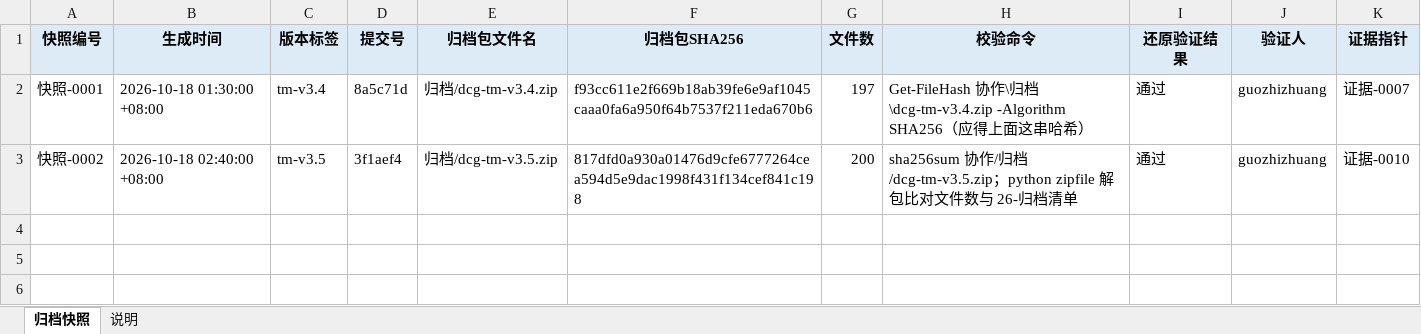
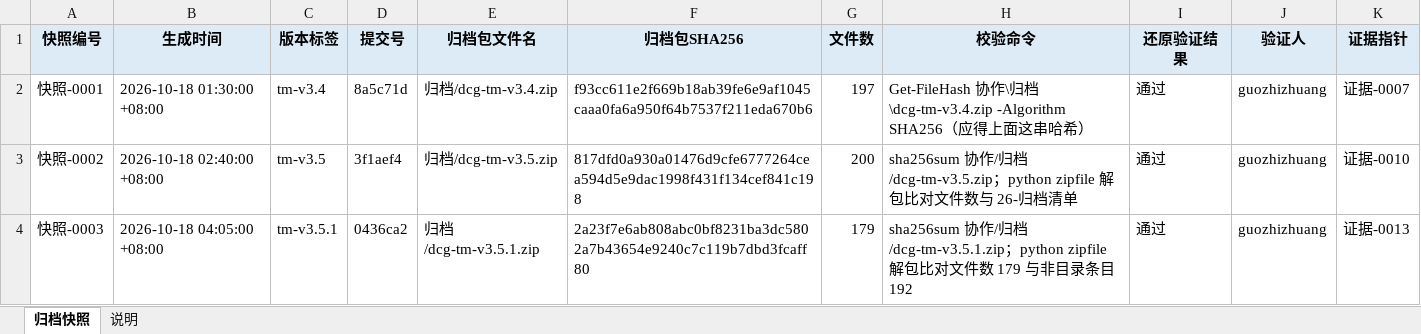
Before and after one commit to CL98K/DCG, an Excel workbook: 协作/27-归档快照与校验.xlsx, sheet 归档快照, drawn as a sheet; values as stored, in another font and other column widths than the file's, no borders; the diff names each change by its address in the sheet, - before the commit and + after, or states it on an @@ line.

```diff
--- a/协作/27-归档快照与校验.xlsx (sheet 归档快照)
+++ b/协作/27-归档快照与校验.xlsx (sheet 归档快照)
+row 4: 快照-0003 | 2026-10-18 04:05:00 +08:00 | tm-v3.5.1 | 0436ca2 | 归档/dcg-tm-v3.5.1.zip | 2a23f7e6ab808abc0bf8231ba3dc5802a7b43654e9240c7c119b7dbd3fcaff80 | 179 | sha256sum 协作/归档/dcg-tm-v3.5.1.zip；python zipfile 解包比对文件数 179 与非目录条目 192 | 通过 | guozhizhuang | 证据-0013
```
Also changed, not shown: 协作/14-改动清单.xlsx, 协作/22-集成记录.xlsx, 3 other files.
